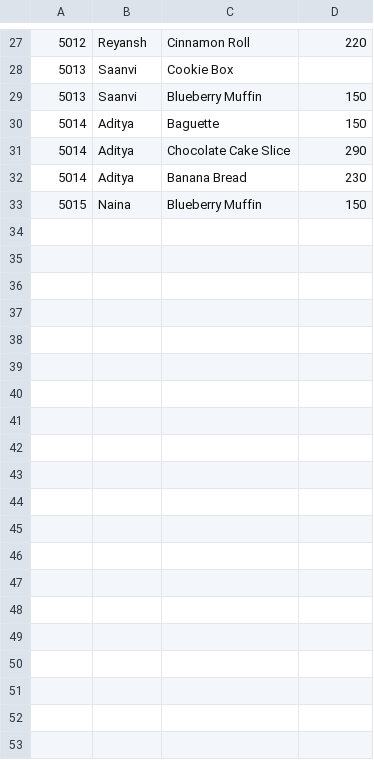
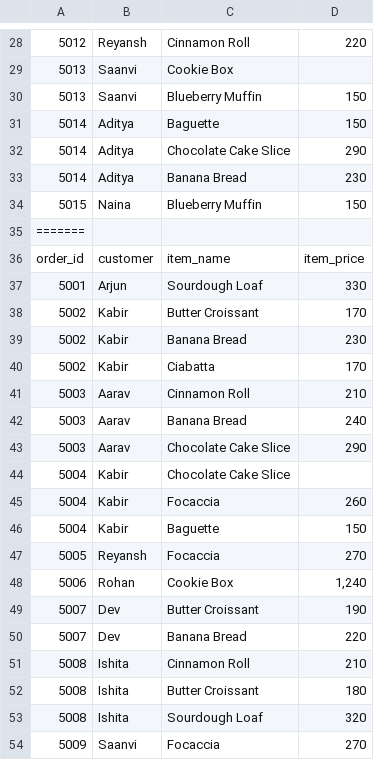
Before and after one commit to Sagar8902/Assignment-loafly-production-python-pipeline-week_02, a CSV file: raw_orders.csv, drawn as a sheet; only a part is shown, gaps mark what is left out; the diff covers the shown part only; the diff names each change by its address in the sheet, - before the commit and + after, or states it on an @@ line.

Commit message:
Fix order loading retry and refresh pipeline log

```diff
--- a/raw_orders.csv
+++ b/raw_orders.csv
+row 35: =======
+row 36: order_id | customer | item_name | item_price
+row 37: 5001 | Arjun | Sourdough Loaf | 330
+row 38: 5002 | Kabir | Butter Croissant | 170
+row 39: 5002 | Kabir | Banana Bread | 230
+row 40: 5002 | Kabir | Ciabatta | 170
+row 41: 5003 | Aarav | Cinnamon Roll | 210
+row 42: 5003 | Aarav | Banana Bread | 240
+row 43: 5003 | Aarav | Chocolate Cake Slice | 290
+row 44: 5004 | Kabir | Chocolate Cake Slice
+row 45: 5004 | Kabir | Focaccia | 260
+row 46: 5004 | Kabir | Baguette | 150
+row 47: 5005 | Reyansh | Focaccia | 270
+row 48: 5006 | Rohan | Cookie Box | 1,240
+row 49: 5007 | Dev | Butter Croissant | 190
+row 50: 5007 | Dev | Banana Bread | 220
+row 51: 5008 | Ishita | Cinnamon Roll | 210
+row 52: 5008 | Ishita | Butter Croissant | 180
+row 53: 5008 | Ishita | Sourdough Loaf | 320
+row 54: 5009 | Saanvi | Focaccia | 270
```
Also changed, not shown: 16 added rows elsewhere in this file, 17 other files.
